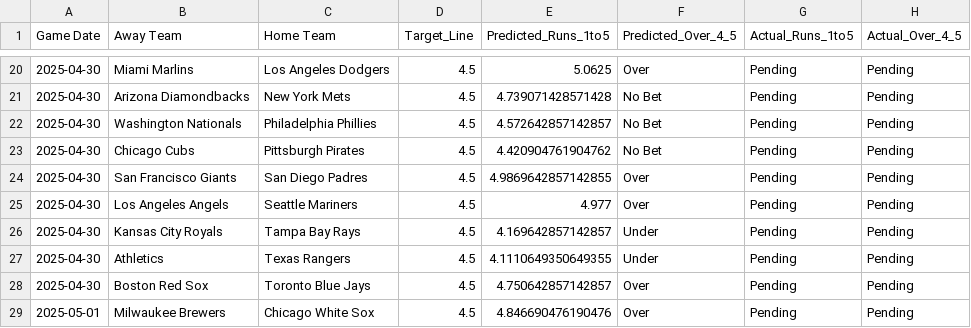
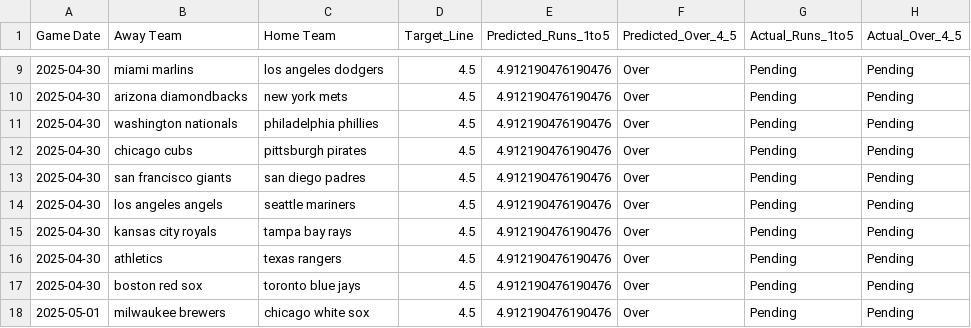
Before and after one commit to radgator13/Innings1-5_Picks, a CSV file: data/predictions_2025-04-30.csv, drawn as a sheet; only a part is shown, gaps mark what is left out; the diff covers the shown part only.

```diff
--- a/data/predictions_2025-04-30.csv
+++ b/data/predictions_2025-04-30.csv
@@ -20,10 +9,10 @@ Game Date,Away Team,Home Team,Target_Line,Predicted_Runs_1to5,Predicted_Over_4_5
-2025-04-30,Miami Marlins,Los Angeles Dodgers,4.5,5.0625,Over,Pending,Pending
-2025-04-30,Arizona Diamondbacks,New York Mets,4.5,4.739071428571428,No Bet,Pending,Pending
-2025-04-30,Washington Nationals,Philadelphia Phillies,4.5,4.572642857142857,No Bet,Pending,Pending
-2025-04-30,Chicago Cubs,Pittsburgh Pirates,4.5,4.420904761904762,No Bet,Pending,Pending
-2025-04-30,San Francisco Giants,San Diego Padres,4.5,4.9869642857142855,Over,Pending,Pending
-2025-04-30,Los Angeles Angels,Seattle Mariners,4.5,4.977,Over,Pending,Pending
-2025-04-30,Kansas City Royals,Tampa Bay Rays,4.5,4.169642857142857,Under,Pending,Pending
-2025-04-30,Athletics,Texas Rangers,4.5,4.1110649350649355,Under,Pending,Pending
-2025-04-30,Boston Red Sox,Toronto Blue Jays,4.5,4.750642857142857,Over,Pending,Pending
-2025-05-01,Milwaukee Brewers,Chicago White Sox,4.5,4.846690476190476,Over,Pending,Pending
+2025-04-30,miami marlins,los angeles dodgers,4.5,4.912190476190476,Over,Pending,Pending
+2025-04-30,arizona diamondbacks,new york mets,4.5,4.912190476190476,Over,Pending,Pending
+2025-04-30,washington nationals,philadelphia phillies,4.5,4.912190476190476,Over,Pending,Pending
+2025-04-30,chicago cubs,pittsburgh pirates,4.5,4.912190476190476,Over,Pending,Pending
+2025-04-30,san francisco giants,san diego padres,4.5,4.912190476190476,Over,Pending,Pending
+2025-04-30,los angeles angels,seattle mariners,4.5,4.912190476190476,Over,Pending,Pending
+2025-04-30,kansas city royals,tampa bay rays,4.5,4.912190476190476,Over,Pending,Pending
+2025-04-30,athletics,texas rangers,4.5,4.912190476190476,Over,Pending,Pending
+2025-04-30,boston red sox,toronto blue jays,4.5,4.912190476190476,Over,Pending,Pending
+2025-05-01,milwaukee brewers,chicago white sox,4.5,4.912190476190476,Over,Pending,Pending
```
Also changed, not shown: 11 removed rows and 61 edited cells elsewhere in this file, data/mlb_boxscores_1to5_model_full_predictions.csv, data/mlb_boxscores_full.csv, 1 other file.
